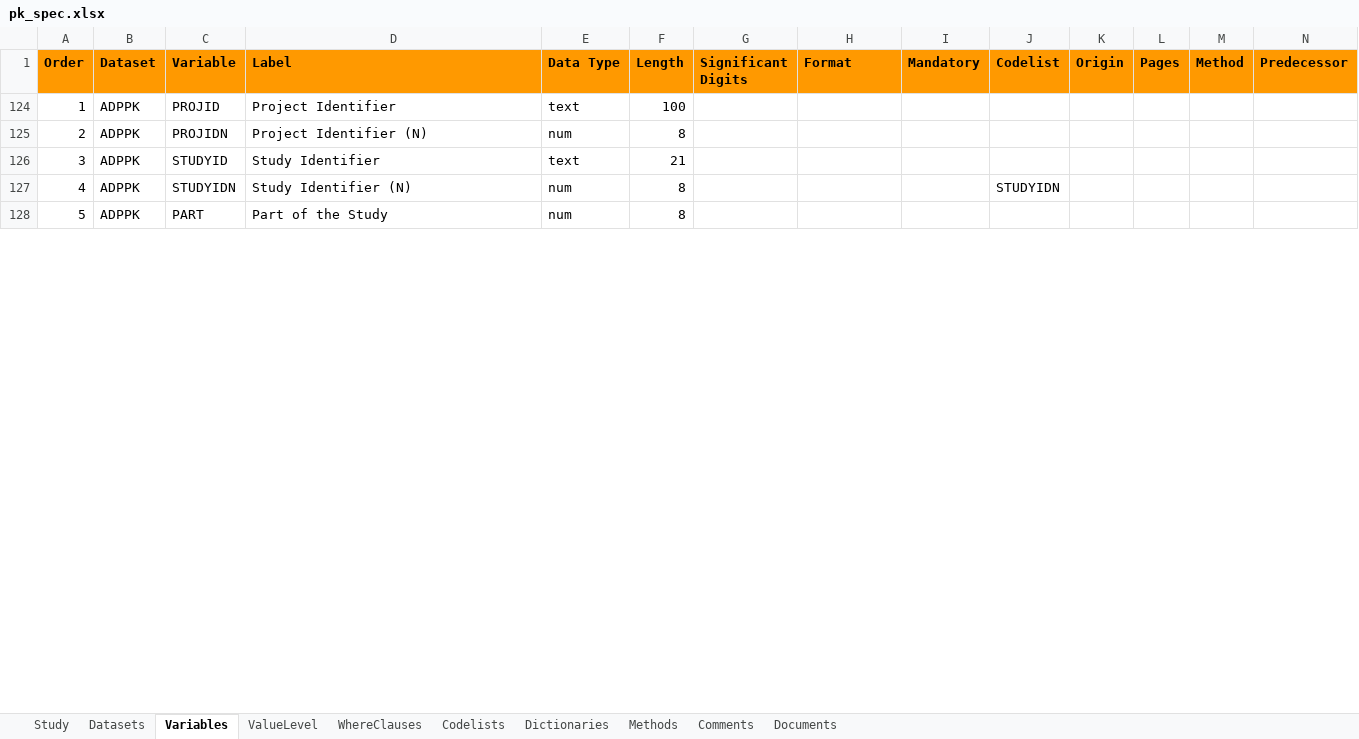
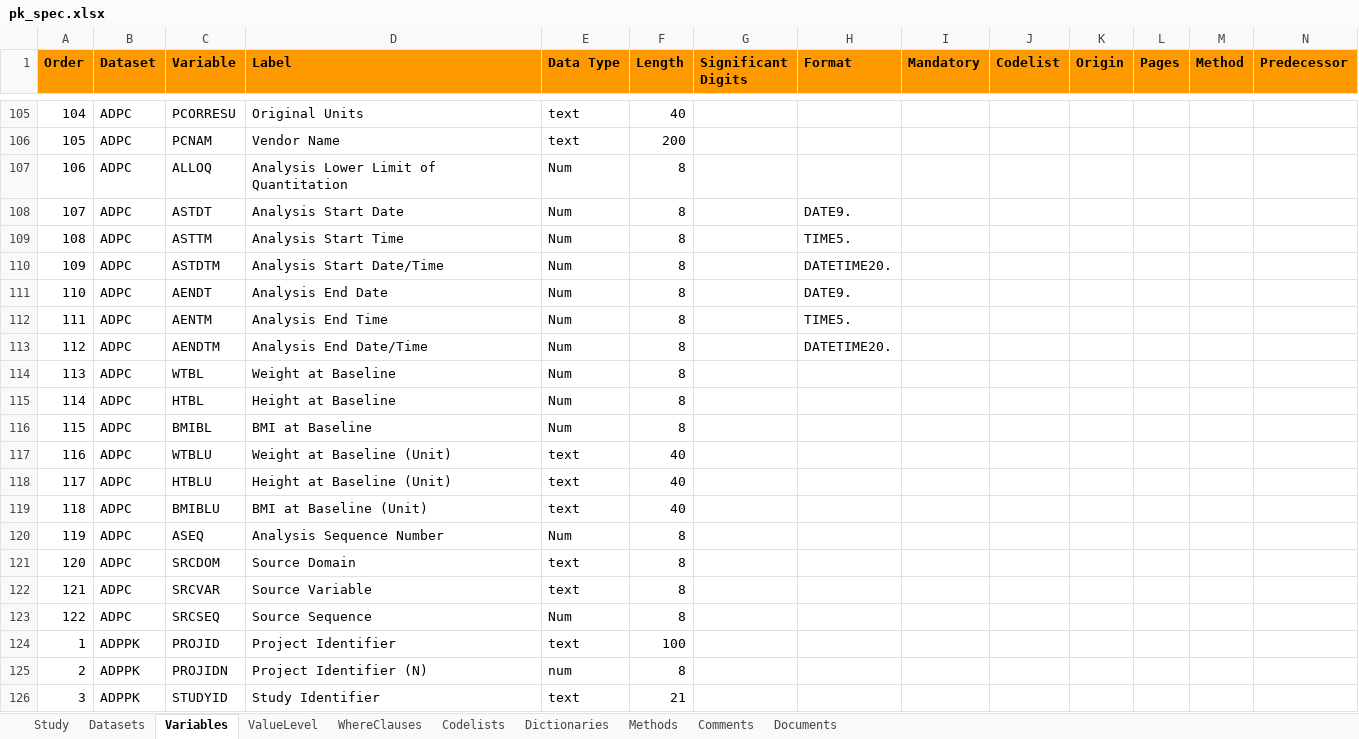
Before and after one commit to pharmaverse/e2e_pk, an Excel workbook: pk_spec.xlsx, sheet Variables, drawn as a sheet; only a part is shown, gaps mark what is left out; the shorter side is filled out with more unchanged rows; values as stored, in another font and other column widths than the file's, no borders; rows hold the shown columns only; the diff covers the shown part only; the diff names each change by its address in the sheet, - before the commit and + after, or states it on an @@ line.

```diff
--- a/pk_spec.xlsx (sheet Variables)
+++ b/pk_spec.xlsx (sheet Variables)
@@ row 105 unhidden: 104 | ADPC | PCORRESU | Original Units | text | 40 @@
@@ row 106 unhidden: 105 | ADPC | PCNAM | Vendor Name | text | 200 @@
@@ row 107 unhidden: 106 | ADPC | ALLOQ | Analysis Lower Limit of Quantitation | Num | 8 @@
@@ row 108 unhidden: 107 | ADPC | ASTDT | Analysis Start Date | Num | 8 |  | DATE9. @@
@@ row 109 unhidden: 108 | ADPC | ASTTM | Analysis Start Time | Num | 8 |  | TIME5. @@
@@ row 110 unhidden: 109 | ADPC | ASTDTM | Analysis Start Date/Time | Num | 8 |  | DATETIME20. @@
@@ row 111 unhidden: 110 | ADPC | AENDT | Analysis End Date | Num | 8 |  | DATE9. @@
@@ row 112 unhidden: 111 | ADPC | AENTM | Analysis End Time | Num | 8 |  | TIME5. @@
@@ row 113 unhidden: 112 | ADPC | AENDTM | Analysis End Date/Time | Num | 8 |  | DATETIME20. @@
@@ row 114 unhidden: 113 | ADPC | WTBL | Weight at Baseline | Num | 8 @@
@@ row 115 unhidden: 114 | ADPC | HTBL | Height at Baseline | Num | 8 @@
@@ row 116 unhidden: 115 | ADPC | BMIBL | BMI at Baseline | Num | 8 @@
@@ row 117 unhidden: 116 | ADPC | WTBLU | Weight at Baseline (Unit) | text | 40 @@
@@ row 118 unhidden: 117 | ADPC | HTBLU | Height at Baseline (Unit) | text | 40 @@
@@ row 119 unhidden: 118 | ADPC | BMIBLU | BMI at Baseline (Unit) | text | 40 @@
@@ row 120 unhidden: 119 | ADPC | ASEQ | Analysis Sequence Number | Num | 8 @@
@@ row 121 unhidden: 120 | ADPC | SRCDOM | Source Domain | text | 8 @@
@@ row 122 unhidden: 121 | ADPC | SRCVAR | Source Variable | text | 8 @@
@@ row 123 unhidden: 122 | ADPC | SRCSEQ | Source Sequence | Num | 8 @@
```
Also changed, not shown: 2 added rows, 15 removed rows, 101 hidden or unhidden rows and 6 edited cells elsewhere in this sheet, sheet Codelists, 6 other files.
